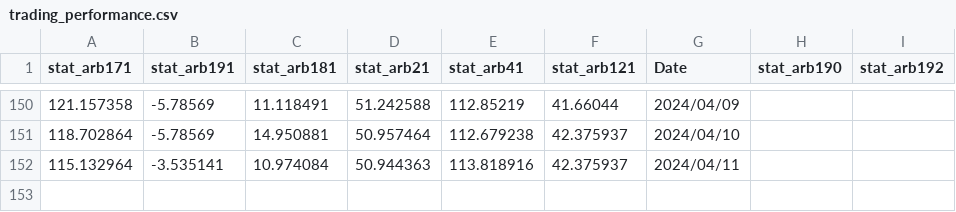
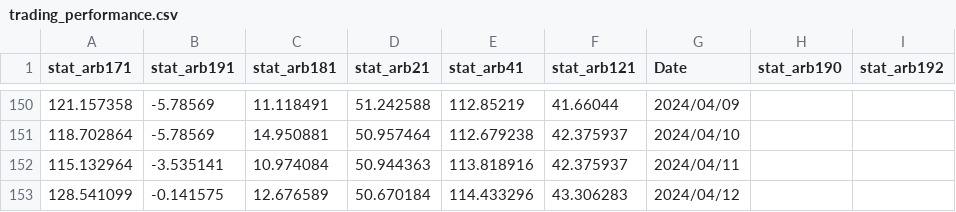
Before and after one commit to ayanopt/ayanopt, a CSV file: trading_performance.csv, drawn as a sheet; only a part is shown, gaps mark what is left out; the diff names each change by its address in the sheet, - before the commit and + after, or states it on an @@ line.

```diff
--- a/trading_performance.csv
+++ b/trading_performance.csv
+row 153: 128.541099 | -0.141575 | 12.676589 | 50.670184 | 114.433296 | 43.306283 | 2024/04/12
```
Also changed, not shown: 8 other files.
